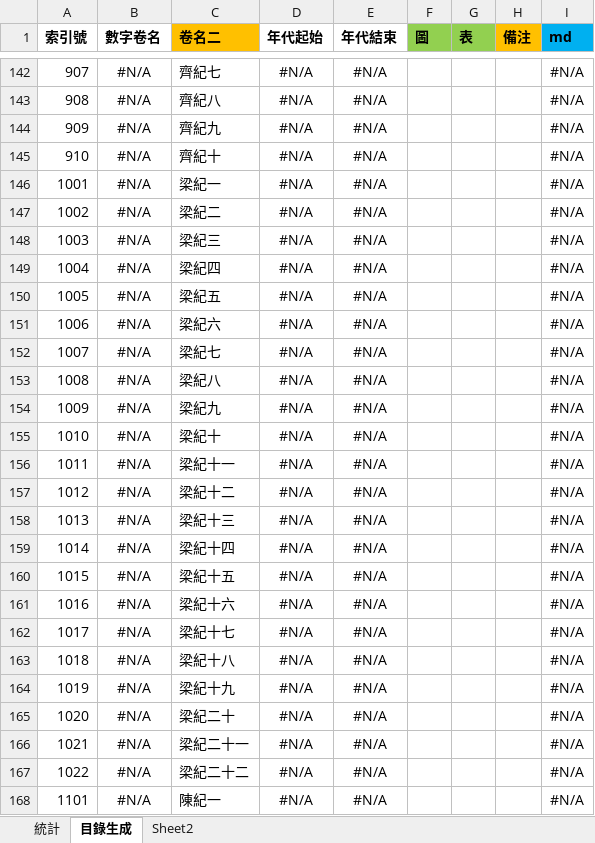
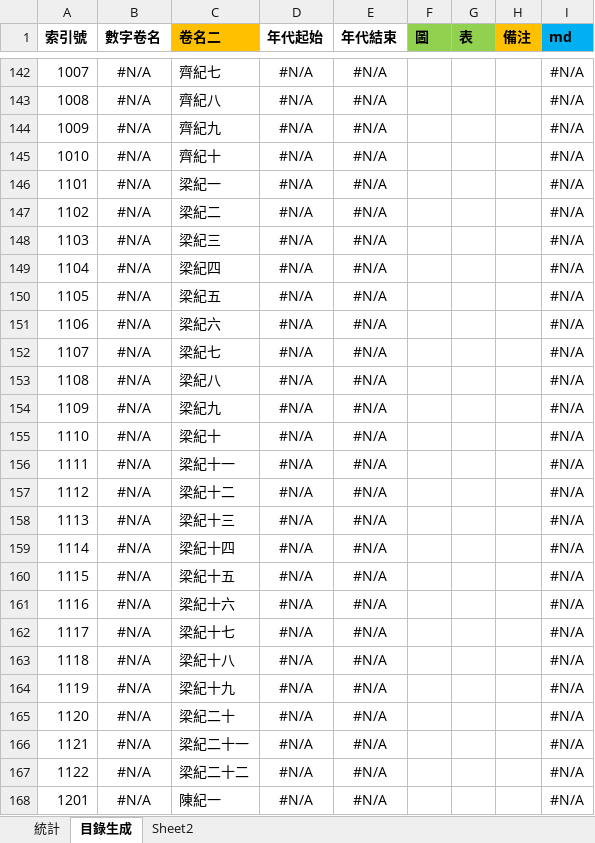
Before and after one commit to gamefang/zizhitongjian, an Excel workbook: 5_筆記/閱讀數據.xlsx, sheet 目錄生成, drawn as a sheet; only a part is shown, gaps mark what is left out; values as stored, in another font and other column widths than the file's, no borders; the diff covers the shown part only; the diff names each change by its address in the sheet, - before the commit and + after, or states it on an @@ line.

```diff
--- a/5_筆記/閱讀數據.xlsx (sheet 目錄生成)
+++ b/5_筆記/閱讀數據.xlsx (sheet 目錄生成)
-A142 (索引號): 907
+A142 (索引號): 1007
-A143 (索引號): 908
+A143 (索引號): 1008
-A144 (索引號): 909
+A144 (索引號): 1009
-A145 (索引號): 910
+A145 (索引號): 1010
-A146 (索引號): 1001
+A146 (索引號): 1101
-A147 (索引號): 1002
+A147 (索引號): 1102
-A148 (索引號): 1003
+A148 (索引號): 1103
-A149 (索引號): 1004
+A149 (索引號): 1104
-A150 (索引號): 1005
+A150 (索引號): 1105
-A151 (索引號): 1006
+A151 (索引號): 1106
-A152 (索引號): 1007
+A152 (索引號): 1107
-A153 (索引號): 1008
+A153 (索引號): 1108
-A154 (索引號): 1009
+A154 (索引號): 1109
-A155 (索引號): 1010
+A155 (索引號): 1110
-A156 (索引號): 1011
+A156 (索引號): 1111
-A157 (索引號): 1012
+A157 (索引號): 1112
-A158 (索引號): 1013
+A158 (索引號): 1113
-A159 (索引號): 1014
+A159 (索引號): 1114
-A160 (索引號): 1015
+A160 (索引號): 1115
-A161 (索引號): 1016
+A161 (索引號): 1116
-A162 (索引號): 1017
+A162 (索引號): 1117
-A163 (索引號): 1018
+A163 (索引號): 1118
-A164 (索引號): 1019
+A164 (索引號): 1119
-A165 (索引號): 1020
+A165 (索引號): 1120
-A166 (索引號): 1021
+A166 (索引號): 1121
-A167 (索引號): 1022
+A167 (索引號): 1122
-A168 (索引號): 1101
+A168 (索引號): 1201
```
Also changed, not shown: 183 edited cells and cell formats elsewhere in this sheet, sheet 統計, charts or pictures, 15 other files.
